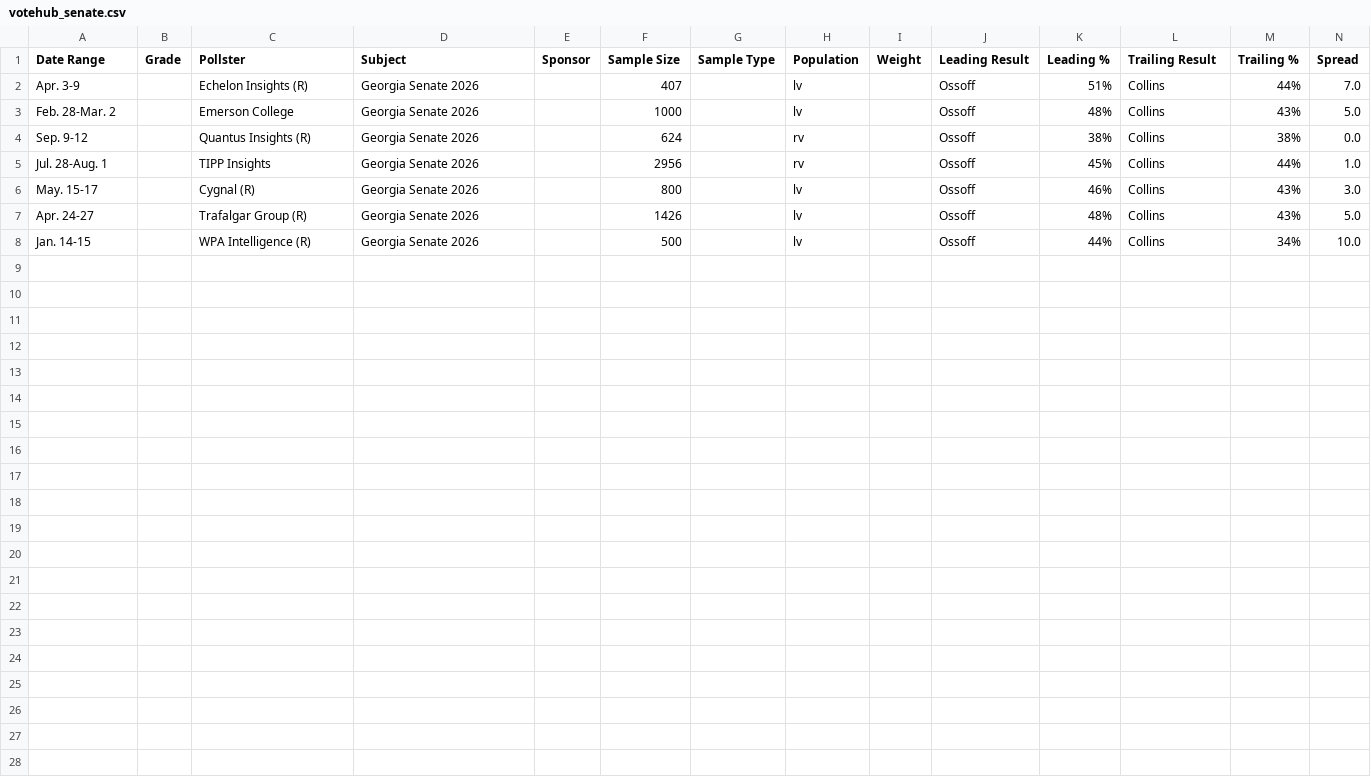
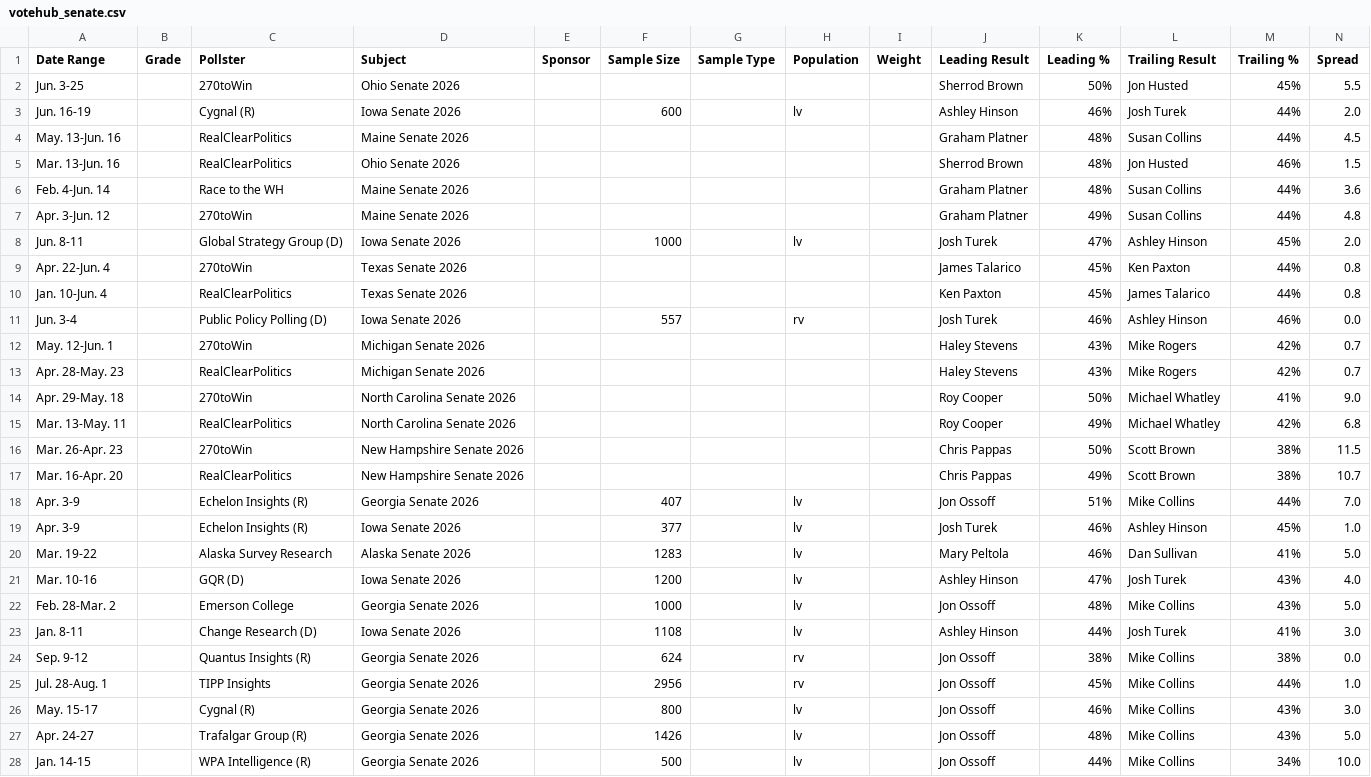
Before and after one commit to Hijodeagua/Election-models-by-Tre, a CSV file: data/fallback/votehub_senate.csv, drawn as a sheet.

```diff
--- a/data/fallback/votehub_senate.csv
+++ b/data/fallback/votehub_senate.csv
@@ -1,8 +1,28 @@
 Date Range,Grade,Pollster,Subject,Sponsor,Sample Size,Sample Type,Population,Weight,Leading Result,Leading %,Trailing Result,Trailing %,Spread
-Apr. 3-9,,Echelon Insights (R),Georgia Senate 2026,,407,,lv,,Ossoff,51%,Collins,44%,7.0
-Feb. 28-Mar. 2,,Emerson College,Georgia Senate 2026,,1000,,lv,,Ossoff,48%,Collins,43%,5.0
-Sep. 9-12,,Quantus Insights (R),Georgia Senate 2026,,624,,rv,,Ossoff,38%,Collins,38%,0.0
-Jul. 28-Aug. 1,,TIPP Insights,Georgia Senate 2026,,2956,,rv,,Ossoff,45%,Collins,44%,1.0
-May. 15-17,,Cygnal (R),Georgia Senate 2026,,800,,lv,,Ossoff,46%,Collins,43%,3.0
-Apr. 24-27,,Trafalgar Group (R),Georgia Senate 2026,,1426,,lv,,Ossoff,48%,Collins,43%,5.0
-Jan. 14-15,,WPA Intelligence (R),Georgia Senate 2026,,500,,lv,,Ossoff,44%,Collins,34%,10.0
+Jun. 3-25,,270toWin,Ohio Senate 2026,,,,,,Sherrod Brown,50%,Jon Husted,45%,5.5
+Jun. 16-19,,Cygnal (R),Iowa Senate 2026,,600,,lv,,Ashley Hinson,46%,Josh Turek,44%,2.0
+May. 13-Jun. 16,,RealClearPolitics,Maine Senate 2026,,,,,,Graham Platner,48%,Susan Collins,44%,4.5
+Mar. 13-Jun. 16,,RealClearPolitics,Ohio Senate 2026,,,,,,Sherrod Brown,48%,Jon Husted,46%,1.5
+Feb. 4-Jun. 14,,Race to the WH,Maine Senate 2026,,,,,,Graham Platner,48%,Susan Collins,44%,3.6
+Apr. 3-Jun. 12,,270toWin,Maine Senate 2026,,,,,,Graham Platner,49%,Susan Collins,44%,4.8
+Jun. 8-11,,Global Strategy Group (D),Iowa Senate 2026,,1000,,lv,,Josh Turek,47%,Ashley Hinson,45%,2.0
+Apr. 22-Jun. 4,,270toWin,Texas Senate 2026,,,,,,James Talarico,45%,Ken Paxton,44%,0.8
+Jan. 10-Jun. 4,,RealClearPolitics,Texas Senate 2026,,,,,,Ken Paxton,45%,James Talarico,44%,0.8
+Jun. 3-4,,Public Policy Polling (D),Iowa Senate 2026,,557,,rv,,Josh Turek,46%,Ashley Hinson,46%,0.0
+May. 12-Jun. 1,,270toWin,Michigan Senate 2026,,,,,,Haley Stevens,43%,Mike Rogers,42%,0.7
+Apr. 28-May. 23,,RealClearPolitics,Michigan Senate 2026,,,,,,Haley Stevens,43%,Mike Rogers,42%,0.7
+Apr. 29-May. 18,,270toWin,North Carolina Senate 2026,,,,,,Roy Cooper,50%,Michael Whatley,41%,9.0
+Mar. 13-May. 11,,RealClearPolitics,North Carolina Senate 2026,,,,,,Roy Cooper,49%,Michael Whatley,42%,6.8
+Mar. 26-Apr. 23,,270toWin,New Hampshire Senate 2026,,,,,,Chris Pappas,50%,Scott Brown,38%,11.5
+Mar. 16-Apr. 20,,RealClearPolitics,New Hampshire Senate 2026,,,,,,Chris Pappas,49%,Scott Brown,38%,10.7
+Apr. 3-9,,Echelon Insights (R),Georgia Senate 2026,,407,,lv,,Jon Ossoff,51%,Mike Collins,44%,7.0
+Apr. 3-9,,Echelon Insights (R),Iowa Senate 2026,,377,,lv,,Josh Turek,46%,Ashley Hinson,45%,1.0
+Mar. 19-22,,Alaska Survey Research,Alaska Senate 2026,,1283,,lv,,Mary Peltola,46%,Dan Sullivan,41%,5.0
+Mar. 10-16,,GQR (D),Iowa Senate 2026,,1200,,lv,,Ashley Hinson,47%,Josh Turek,43%,4.0
+Feb. 28-Mar. 2,,Emerson College,Georgia Senate 2026,,1000,,lv,,Jon Ossoff,48%,Mike Collins,43%,5.0
+Jan. 8-11,,Change Research (D),Iowa Senate 2026,,1108,,lv,,Ashley Hinson,44%,Josh Turek,41%,3.0
+Sep. 9-12,,Quantus Insights (R),Georgia Senate 2026,,624,,rv,,Jon Ossoff,38%,Mike Collins,38%,0.0
+Jul. 28-Aug. 1,,TIPP Insights,Georgia Senate 2026,,2956,,rv,,Jon Ossoff,45%,Mike Collins,44%,1.0
+May. 15-17,,Cygnal (R),Georgia Senate 2026,,800,,lv,,Jon Ossoff,46%,Mike Collins,43%,3.0
+Apr. 24-27,,Trafalgar Group (R),Georgia Senate 2026,,1426,,lv,,Jon Ossoff,48%,Mike Collins,43%,5.0
+Jan. 14-15,,WPA Intelligence (R),Georgia Senate 2026,,500,,lv,,Jon Ossoff,44%,Mike Collins,34%,10.0
```
Also changed, not shown: data/fallback/market_odds.csv, 3 other files.
